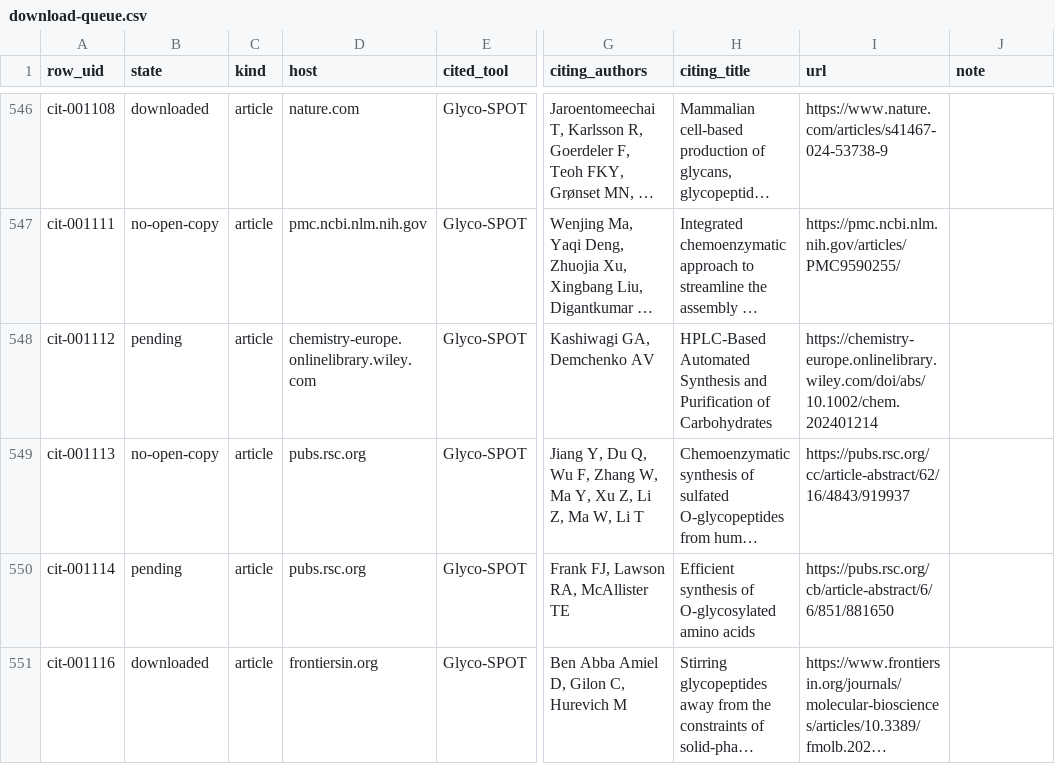
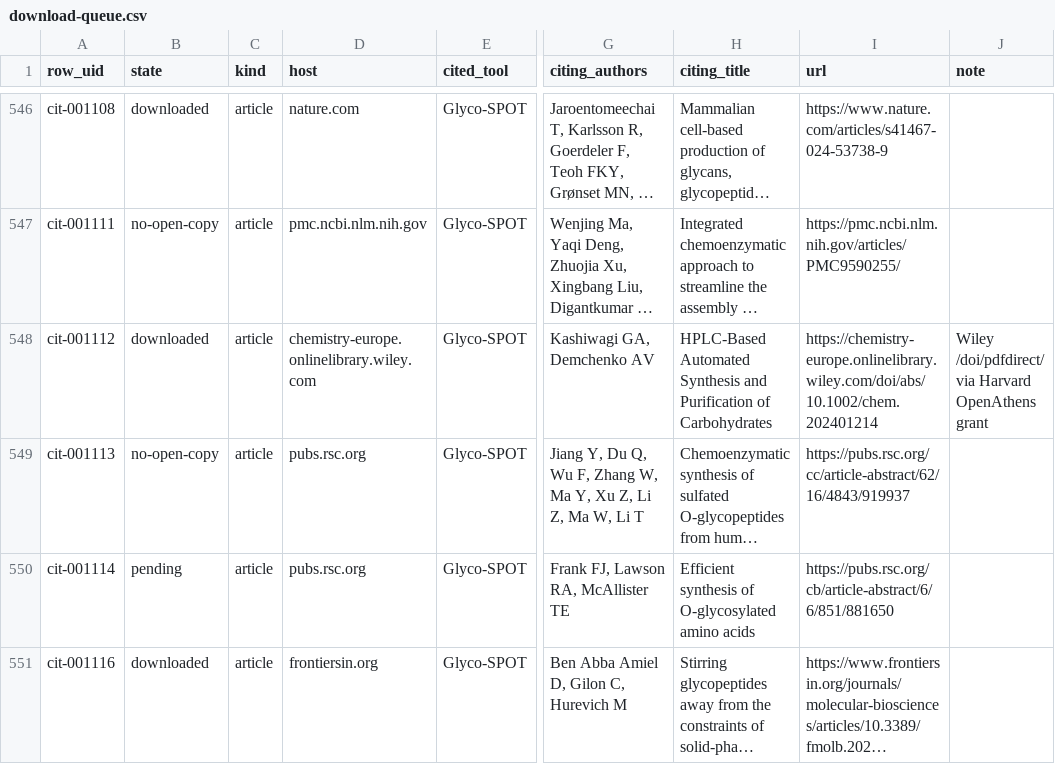
Before and after one commit to akulmehta/academic-citation-tracker, a CSV file: Citations/Notable Citations Packet/download-queue.csv, drawn as a sheet; only a part is shown, gaps mark what is left out; long unchanged cells end in …; the diff covers the shown part only; the diff names each change by its address in the sheet, - before the commit and + after, or states it on an @@ line.

```diff
--- a/Citations/Notable Citations Packet/download-queue.csv
+++ b/Citations/Notable Citations Packet/download-queue.csv
-B548 (state): pending
+B548 (state): downloaded
-J548 (note): (empty)
+J548 (note): Wiley /doi/pdfdirect/ via Harvard OpenAthens grant
```
Also changed, not shown: 30 edited cells elsewhere in this file, 17 other files.
